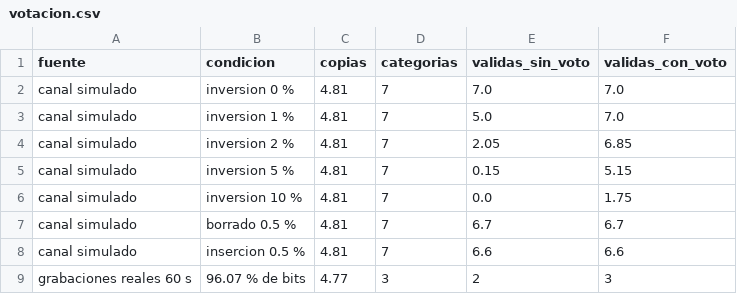
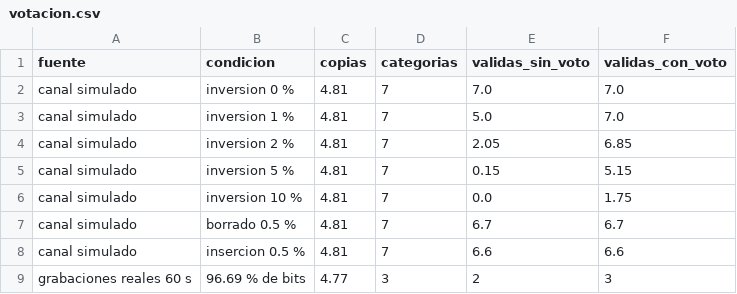
Before and after one commit to TorikTheGreat/MP6104_proyecto, a CSV file: resultados/votacion.csv, drawn as a sheet.

```diff
--- a/resultados/votacion.csv
+++ b/resultados/votacion.csv
@@ -8,2 +8,2 @@ canal simulado,borrado 0.5 %,4.81,7,6.7,6.7
 canal simulado,insercion 0.5 %,4.81,7,6.6,6.6
-grabaciones reales 60 s,96.07 % de bits,4.77,3,2,3
+grabaciones reales 60 s,96.69 % de bits,4.77,3,2,3
```
Also changed, not shown: resultados/calidad_atenuacion.csv, resultados/calidad_retardos.csv, 29 other files.
